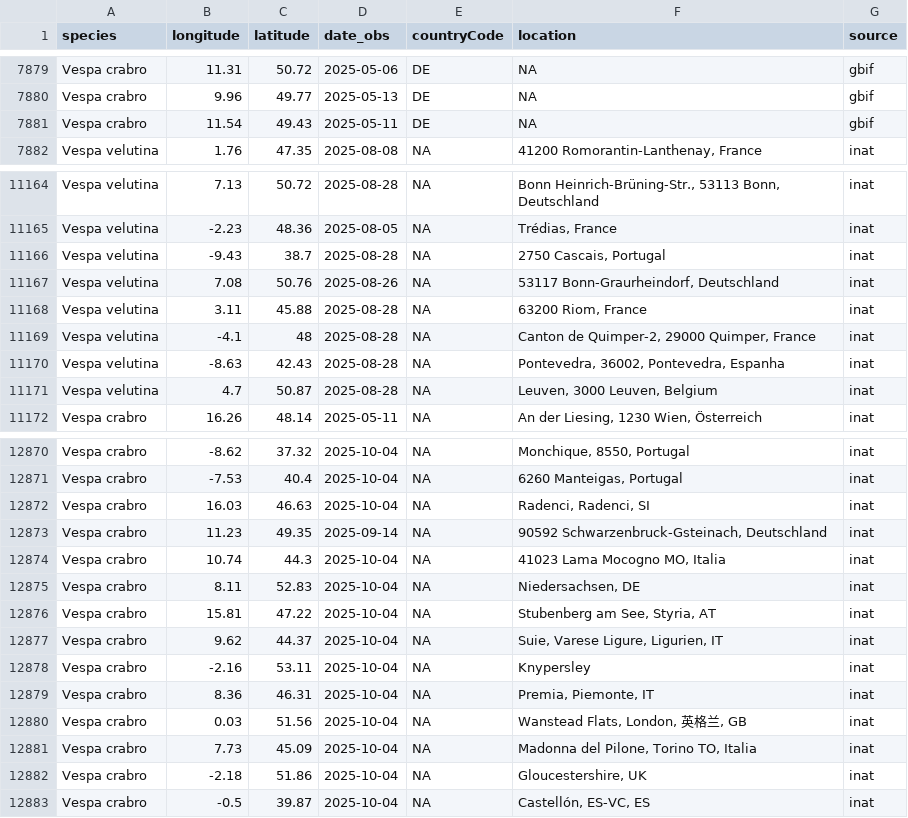
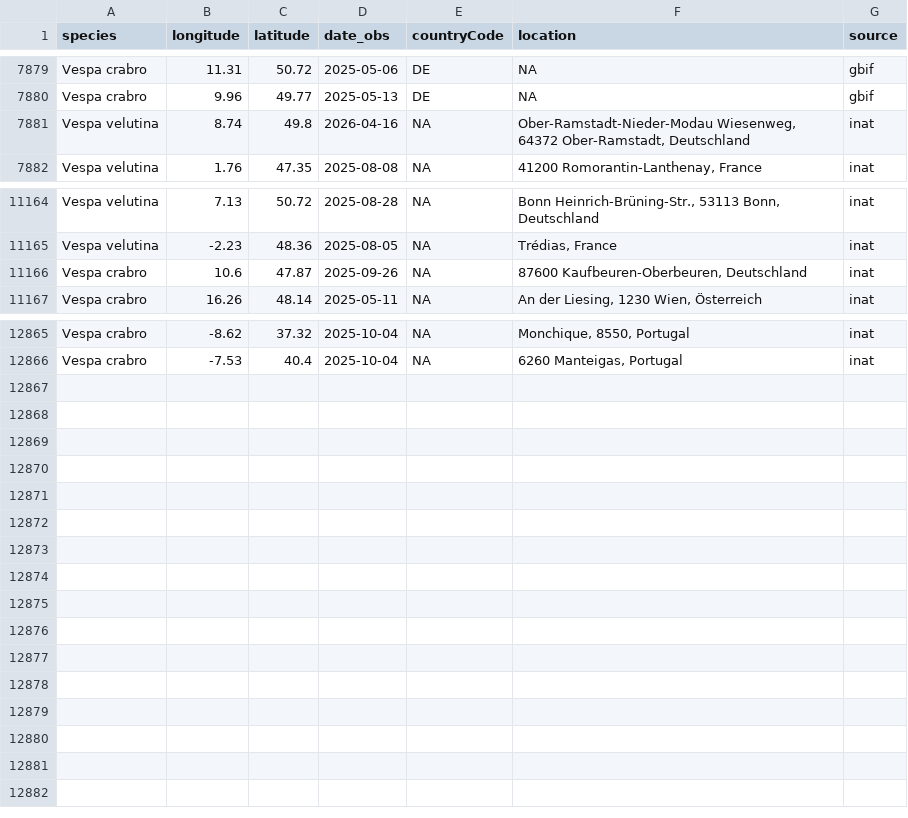
Before and after one commit to perlavr/Biodiversity-Data-Analysis, a CSV file: data/processed/clean_occurrences.csv, drawn as a sheet; only a part is shown, gaps mark what is left out; removed rows and columns are numbered as before the commit, all else as after; the diff names each change by its address in the sheet, - before the commit and + after, or states it on an @@ line.

```diff
--- a/data/processed/clean_occurrences.csv
+++ b/data/processed/clean_occurrences.csv
-row 7881: Vespa crabro | 11.54 | 49.43 | 2025-05-11 | DE | NA | gbif
+row 7881: Vespa velutina | 8.74 | 49.8 | 2026-04-16 | NA | Ober-Ramstadt-Nieder-Modau Wiesenweg, 64372 Ober-Ramstadt, Deutschland | inat
-row 11166: Vespa velutina | -9.43 | 38.7 | 2025-08-28 | NA | 2750 Cascais, Portugal | inat
-row 11167: Vespa velutina | 7.08 | 50.76 | 2025-08-26 | NA | 53117 Bonn-Graurheindorf, Deutschland | inat
-row 11168: Vespa velutina | 3.11 | 45.88 | 2025-08-28 | NA | 63200 Riom, France | inat
-row 11169: Vespa velutina | -4.1 | 48 | 2025-08-28 | NA | Canton de Quimper-2, 29000 Quimper, France | inat
-row 11170: Vespa velutina | -8.63 | 42.43 | 2025-08-28 | NA | Pontevedra, 36002, Pontevedra, Espanha | inat
-row 11171: Vespa velutina | 4.7 | 50.87 | 2025-08-28 | NA | Leuven, 3000 Leuven, Belgium | inat
+row 11166: Vespa crabro | 10.6 | 47.87 | 2025-09-26 | NA | 87600 Kaufbeuren-Oberbeuren, Deutschland | inat
-row 12872: Vespa crabro | 16.03 | 46.63 | 2025-10-04 | NA | Radenci, Radenci, SI | inat
-row 12873: Vespa crabro | 11.23 | 49.35 | 2025-09-14 | NA | 90592 Schwarzenbruck-Gsteinach, Deutschland | inat
-row 12874: Vespa crabro | 10.74 | 44.3 | 2025-10-04 | NA | 41023 Lama Mocogno MO, Italia | inat
-row 12875: Vespa crabro | 8.11 | 52.83 | 2025-10-04 | NA | Niedersachsen, DE | inat
-row 12876: Vespa crabro | 15.81 | 47.22 | 2025-10-04 | NA | Stubenberg am See, Styria, AT | inat
-row 12877: Vespa crabro | 9.62 | 44.37 | 2025-10-04 | NA | Suie, Varese Ligure, Ligurien, IT | inat
-row 12878: Vespa crabro | -2.16 | 53.11 | 2025-10-04 | NA | Knypersley | inat
-row 12879: Vespa crabro | 8.36 | 46.31 | 2025-10-04 | NA | Premia, Piemonte, IT | inat
-row 12880: Vespa crabro | 0.03 | 51.56 | 2025-10-04 | NA | Wanstead Flats, London, 英格兰, GB | inat
-row 12881: Vespa crabro | 7.73 | 45.09 | 2025-10-04 | NA | Madonna del Pilone, Torino TO, Italia | inat
-row 12882: Vespa crabro | -2.18 | 51.86 | 2025-10-04 | NA | Gloucestershire, UK | inat
-row 12883: Vespa crabro | -0.5 | 39.87 | 2025-10-04 | NA | Castellón, ES-VC, ES | inat
```
Also changed, not shown: data/modis/points_appEEARS_1000.csv, data/processed/occurrences_with_climate.csv, 16 other files.
